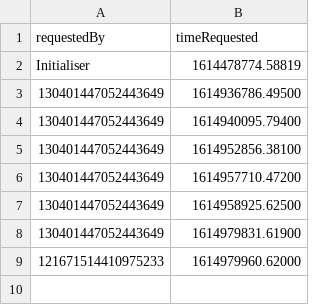
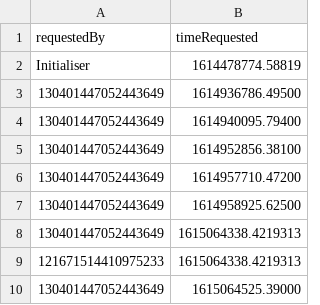
Before and after one commit to oceanHP/karuta-bot-tracker, a CSV file: workerUpdateEvent.csv, drawn as a sheet.

```diff
--- a/workerUpdateEvent.csv
+++ b/workerUpdateEvent.csv
@@ -7,3 +7,4 @@ Initialiser,1614478774.58819
 130401447052443649,1614958925.62500
-130401447052443649,1614979831.61900
-121671514410975233,1614979960.62000
+130401447052443649,1615064338.4219313
+121671514410975233,1615064338.4219313
+130401447052443649,1615064525.39000
```
Also changed, not shown: initialisedDatabase.csv.
